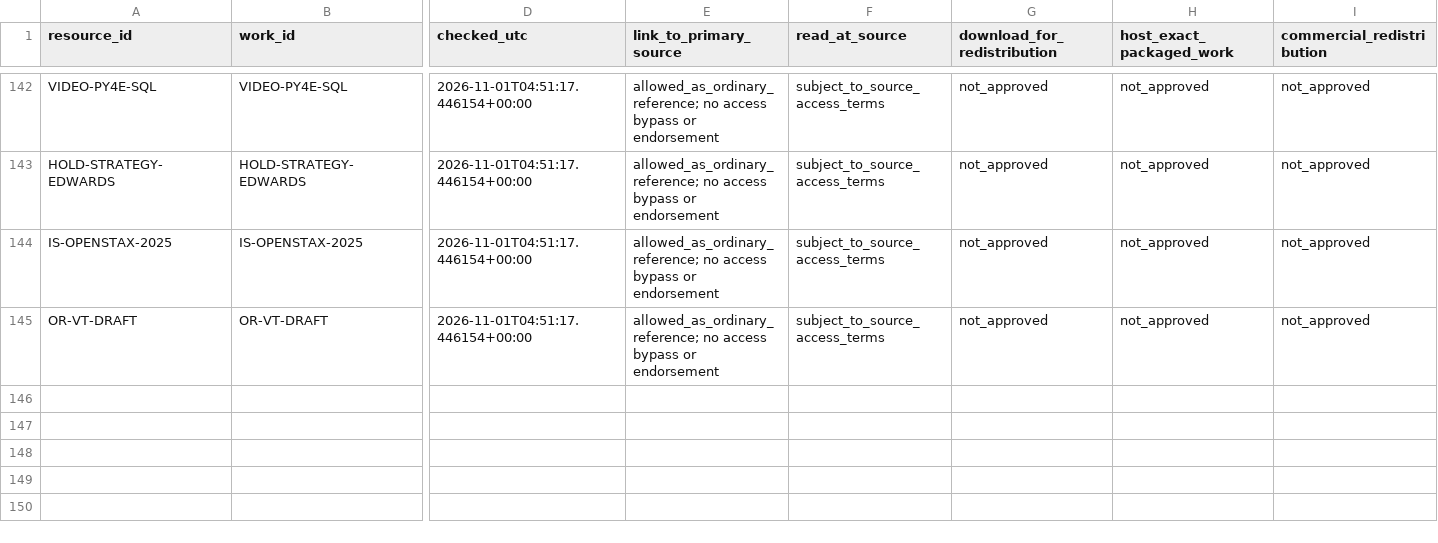
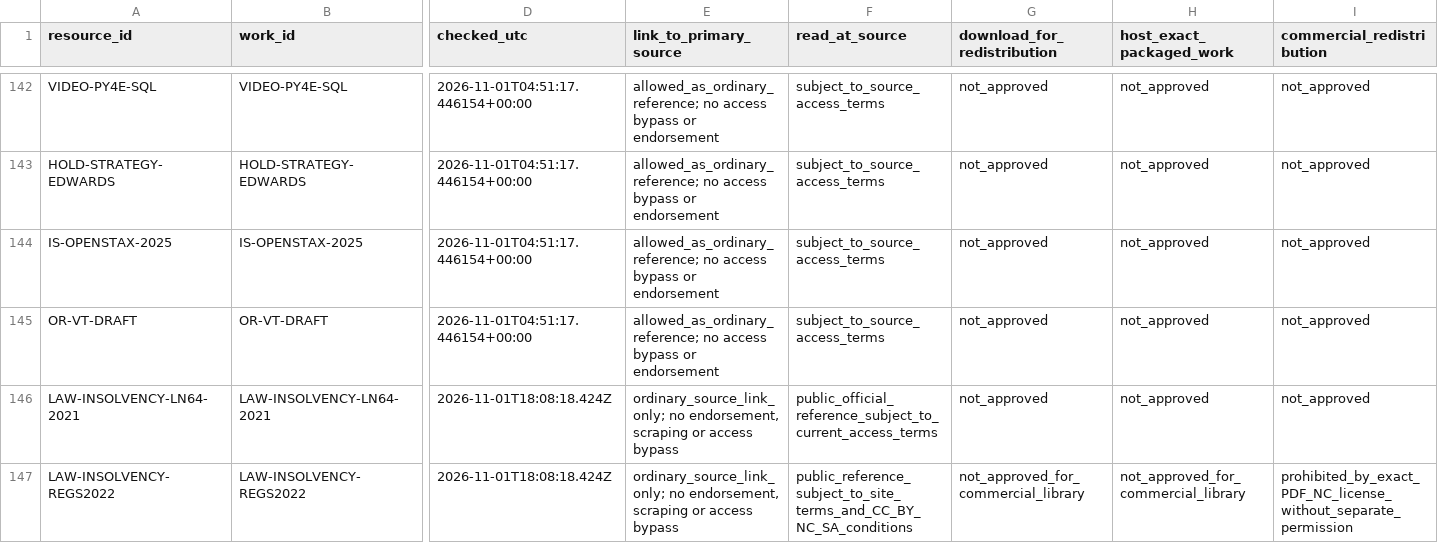
Before and after one commit to StudyMate-N/Certiprep, a CSV file: research-library/kenya-cpa/session-2026-11-01/rights/usage-rights-by-action.csv, drawn as a sheet; only a part is shown, gaps mark what is left out; rows hold the shown columns only; the diff names each change by its address in the sheet, - before the commit and + after, or states it on an @@ line.

Commit message:
CPA CA21: reconcile primary insolvency moratorium regulations and rights (external only)

```diff
--- a/research-library/kenya-cpa/session-2026-11-01/rights/usage-rights-by-action.csv
+++ b/research-library/kenya-cpa/session-2026-11-01/rights/usage-rights-by-action.csv
+row 146: LAW-INSOLVENCY-LN64-2021 | LAW-INSOLVENCY-LN64-2021 | 2026-11-01T18:08:18.424Z | ordinary_source_link_only; no endorsement, scraping or access bypass | public_official_reference_subject_to_current_access_terms | not_approved | not_approved | not_approved
+row 147: LAW-INSOLVENCY-REGS2022 | LAW-INSOLVENCY-REGS2022 | 2026-11-01T18:08:18.424Z | ordinary_source_link_only; no endorsement, scraping or access bypass | public_reference_subject_to_site_terms_and_CC_BY_NC_SA_conditions | not_approved_for_commercial_library | not_approved_for_commercial_library | prohibited_by_exact_PDF_NC_license_without_separate_permission
```
